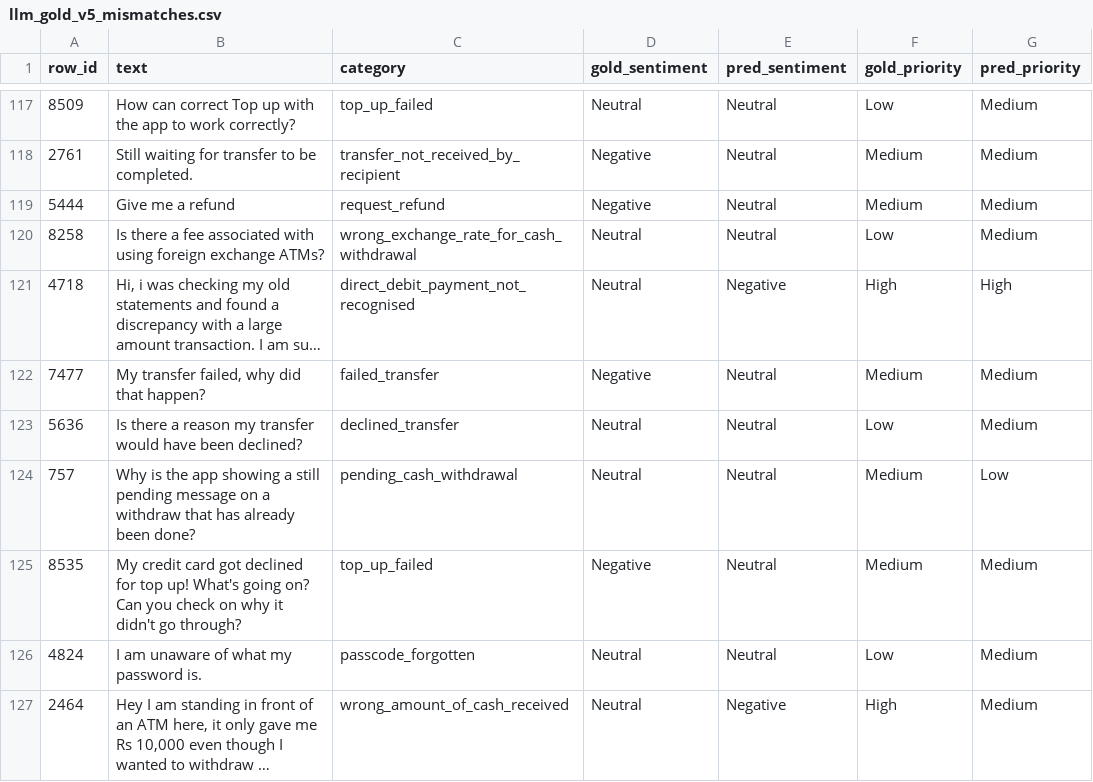
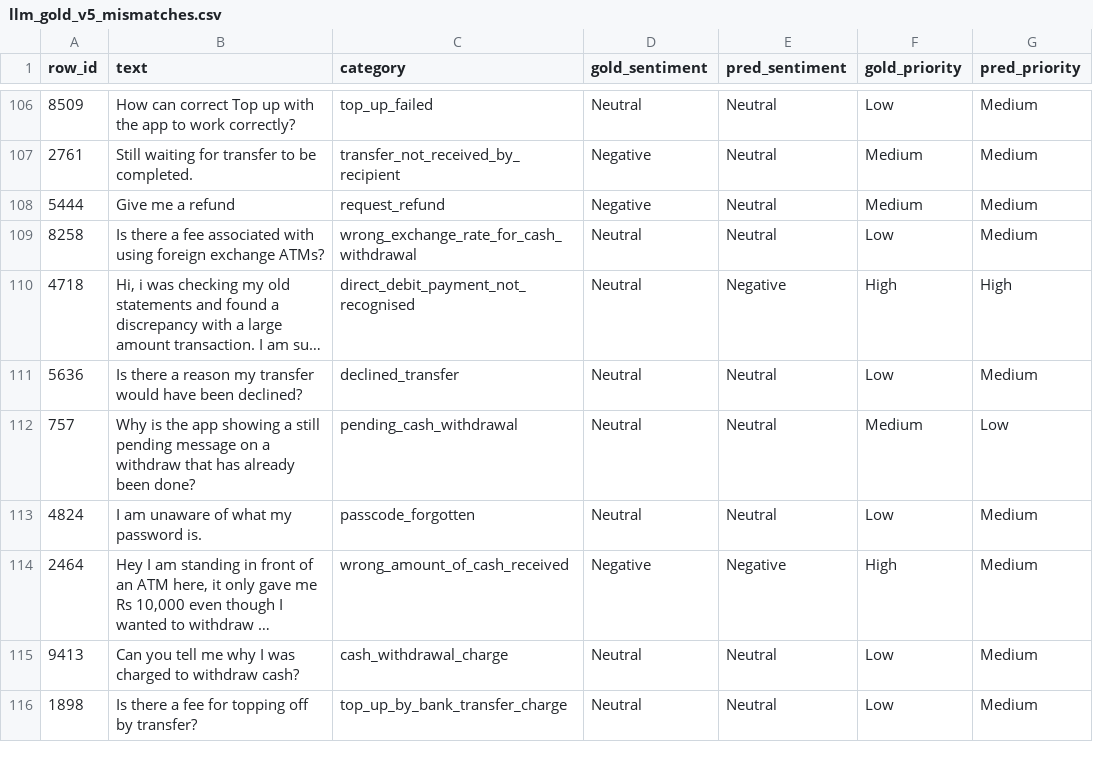
Before and after one commit to Nivin-Sithija/Swift, a CSV file: datasets/llm-zeroshot/english/llm_gold_v5_mismatches.csv, drawn as a sheet; only a part is shown, gaps mark what is left out; the shorter side is filled out with more unchanged rows; long unchanged cells end in …; removed rows and columns are numbered as before the commit, all else as after; the diff covers the shown part only; the diff names each change by its address in the sheet, - before the commit and + after, or states it on an @@ line.

```diff
--- a/datasets/llm-zeroshot/english/llm_gold_v5_mismatches.csv
+++ b/datasets/llm-zeroshot/english/llm_gold_v5_mismatches.csv
-row 122: 7477 | My transfer failed, why did that happen? | failed_transfer | Negative | Neutral | Medium | Medium
-row 125: 8535 | My credit card got declined for top up! What's going on? Can you check on why it didn't go through? | top_up_failed | Negative | Neutral | Medium | Medium
-D114 (gold_sentiment): Neutral
+D114 (gold_sentiment): Negative
```
Also changed, not shown: 13 removed rows and 17 edited cells elsewhere in this file, datasets/llm-zeroshot/english/llm_gold_predictions_v1.csv, datasets/llm-zeroshot/english/llm_gold_predictions_v4.csv, 7 other files.
